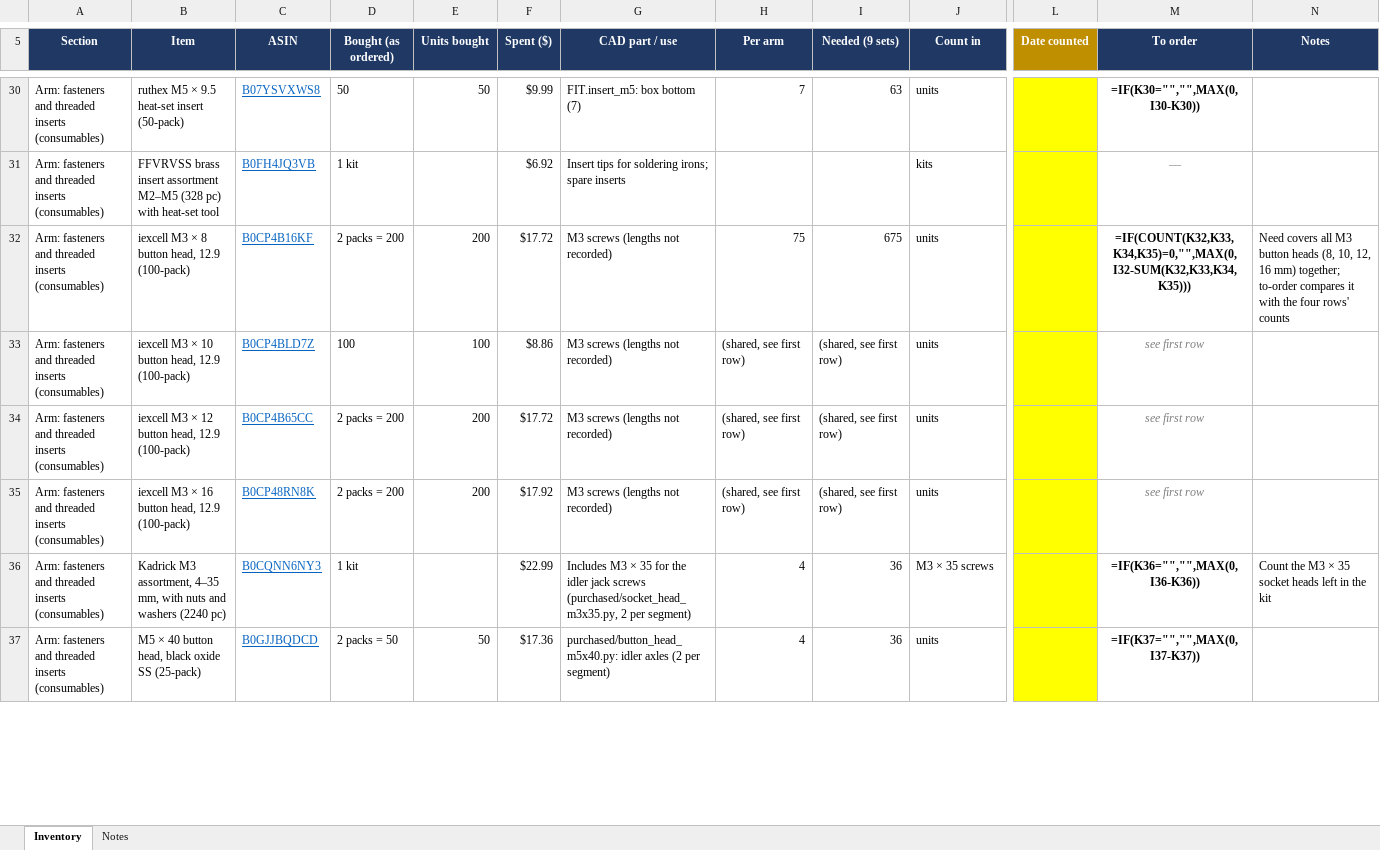
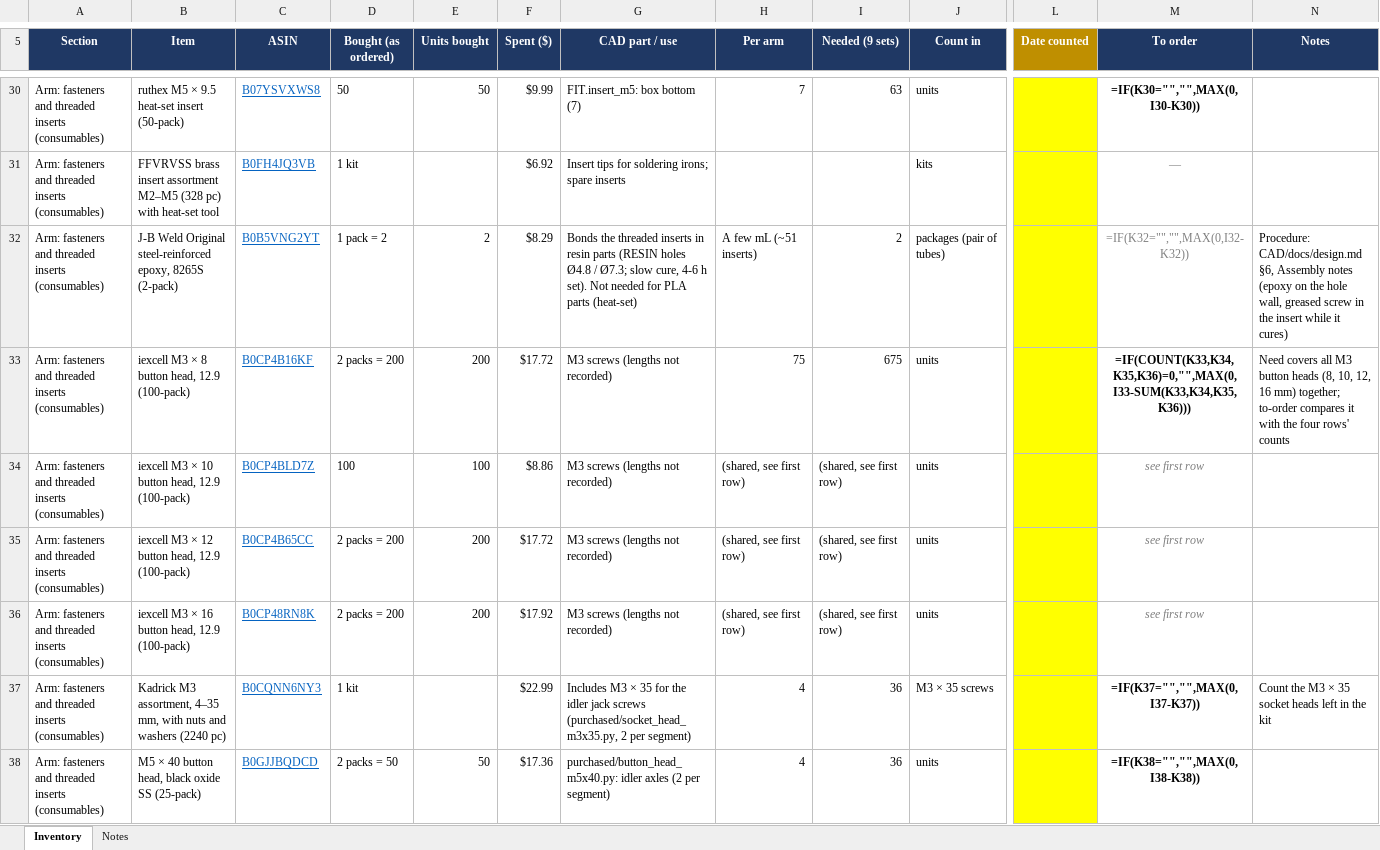
Before and after one commit to GormleyLab/AI-robotics-course, an Excel workbook: inventory.xlsx, sheet Inventory, drawn as a sheet; only a part is shown, gaps mark what is left out; values as stored, in another font and other column widths than the file's, no borders; formulas without a stored value are shown as written; addresses are those after the commit; rows hold the shown columns only; the diff covers the shown part only; the diff names each change by its address in the sheet, - before the commit and + after, or states it on an @@ line.

```diff
--- a/inventory.xlsx (sheet Inventory)
+++ b/inventory.xlsx (sheet Inventory)
+row 32: Arm: fasteners and threaded inserts (consumables) | J-B Weld Original steel-reinforced epoxy, 8265S (2-pack) | B0B5VNG2YT | 1 pack = 2 | 2 | $8.29 | Bonds the threaded inserts in resin parts (RESIN holes Ø4.8 / Ø7.3; slow cure, 4-6 h set). Not needed for PLA parts (heat-set) | A few mL (~51 inserts) | 2 | packages (pair of tubes) |  | =IF(K32="","",MAX(0,I32-K32)) | Procedure: CAD/docs/design.md §6, Assembly notes (epoxy on the hole wall, greased screw in the insert while it cures)
-M33 (To order): =IF(COUNT(K32,K33,K34,K35)=0,"",MAX(0,I32-SUM(K32,K33,K34,K35)))
+M33 (To order): =IF(COUNT(K33,K34,K35,K36)=0,"",MAX(0,I33-SUM(K33,K34,K35,K36)))
-M37 (To order): =IF(K36="","",MAX(0,I36-K36))
+M37 (To order): =IF(K37="","",MAX(0,I37-K37))
-M38 (To order): =IF(K37="","",MAX(0,I37-K37))
+M38 (To order): =IF(K38="","",MAX(0,I38-K38))
```
Also changed, not shown: 17 edited cells elsewhere in this sheet, 1 other file.
